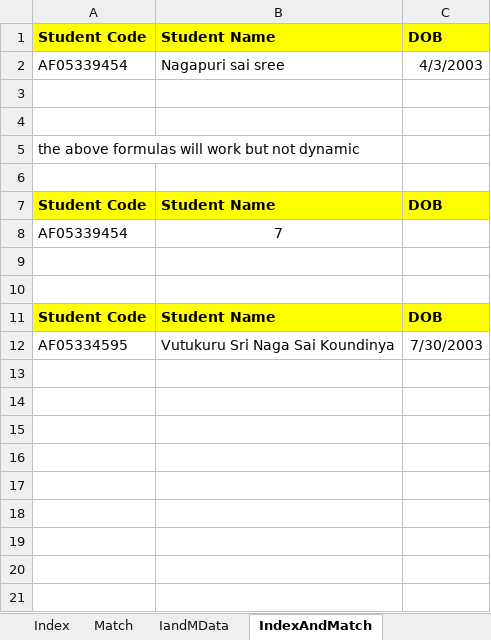
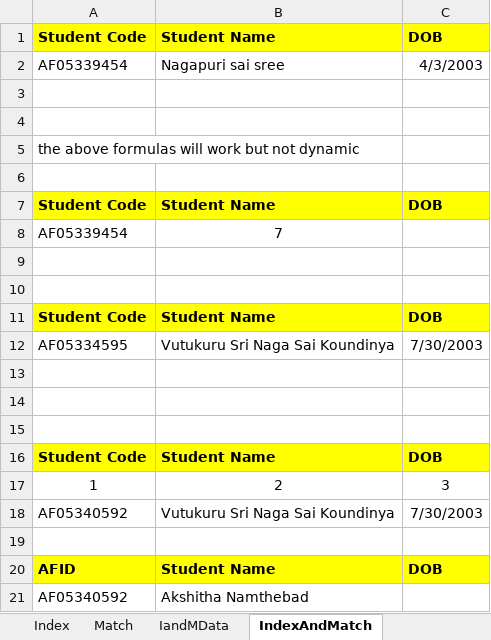
Before and after one commit to PavanKumarBollu/ANP-D8001, an Excel workbook: Excel/LookupFunctions8001.xlsx, sheet IndexAndMatch, drawn as a sheet; values as stored, in another font and other column widths than the file's, no borders; the diff names each change by its address in the sheet, - before the commit and + after, or states it on an @@ line.

Commit message:
IndexAndMatch

```diff
--- a/Excel/LookupFunctions8001.xlsx (sheet IndexAndMatch)
+++ b/Excel/LookupFunctions8001.xlsx (sheet IndexAndMatch)
+row 13: (empty)
+row 14: (empty)
+row 15: (empty)
+row 16: Student Code | Student Name | DOB
+row 17: 1 | 2 | 3
+row 18: AF05340592 | Vutukuru Sri Naga Sai Koundinya | 7/30/2003
+row 19: (empty)
+row 20: AFID | Student Name | DOB
+row 21: AF05340592 | Akshitha Namthebad
```
Also changed, not shown: sheet IandMData.
